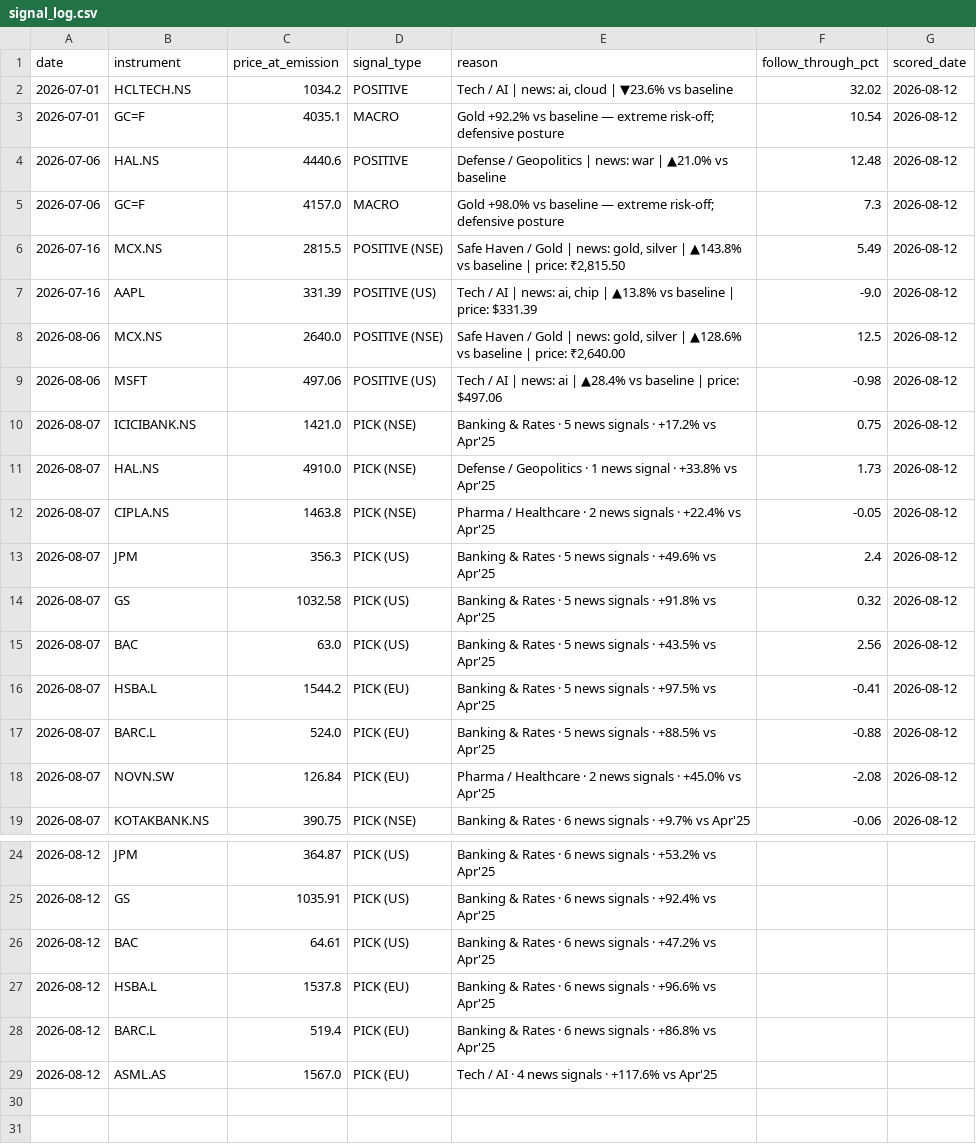
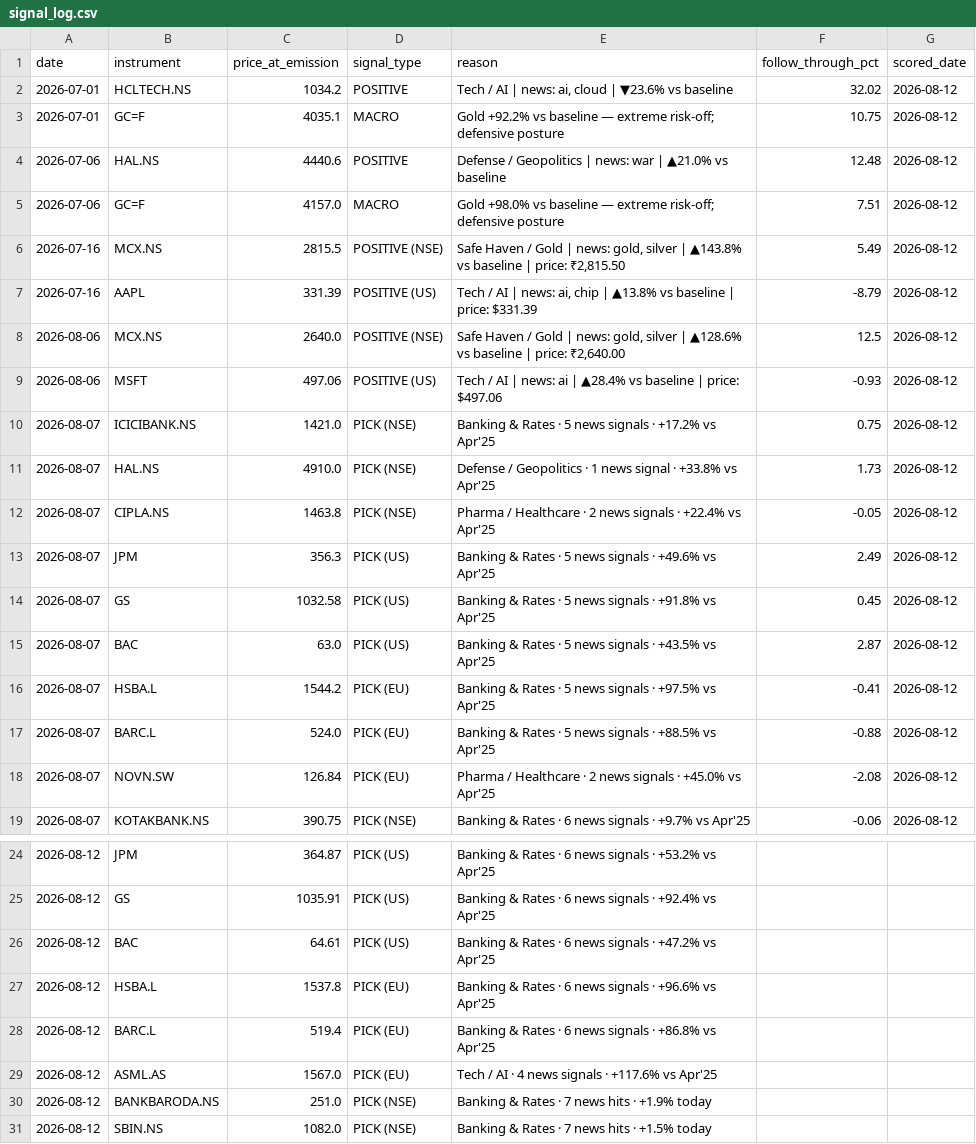
Before and after one commit to suryaprabhakaran/vest-routines, a CSV file: output/signal_log.csv, drawn as a sheet; only a part is shown, gaps mark what is left out.

```diff
--- a/output/signal_log.csv
+++ b/output/signal_log.csv
@@ -2,9 +2,9 @@ date,instrument,price_at_emission,signal_type,reason,follow_through_pct,scored_d
 2026-07-01,HCLTECH.NS,1034.2,POSITIVE,"Tech / AI | news: ai, cloud | ▼23.6% vs baseline",32.02,2026-08-12
-2026-07-01,GC=F,4035.1,MACRO,Gold +92.2% vs baseline — extreme risk-off; defensive posture,10.54,2026-08-12
+2026-07-01,GC=F,4035.1,MACRO,Gold +92.2% vs baseline — extreme risk-off; defensive posture,10.75,2026-08-12
 2026-07-06,HAL.NS,4440.6,POSITIVE,Defense / Geopolitics | news: war | ▲21.0% vs baseline,12.48,2026-08-12
-2026-07-06,GC=F,4157.0,MACRO,Gold +98.0% vs baseline — extreme risk-off; defensive posture,7.3,2026-08-12
+2026-07-06,GC=F,4157.0,MACRO,Gold +98.0% vs baseline — extreme risk-off; defensive posture,7.51,2026-08-12
 2026-07-16,MCX.NS,2815.5,POSITIVE (NSE),"Safe Haven / Gold | news: gold, silver | ▲143.8% vs baseline | price: ₹2,815.50",5.49,2026-08-12
-2026-07-16,AAPL,331.39,POSITIVE (US),"Tech / AI | news: ai, chip | ▲13.8% vs baseline | price: $331.39",-9.0,2026-08-12
+2026-07-16,AAPL,331.39,POSITIVE (US),"Tech / AI | news: ai, chip | ▲13.8% vs baseline | price: $331.39",-8.79,2026-08-12
 2026-08-06,MCX.NS,2640.0,POSITIVE (NSE),"Safe Haven / Gold | news: gold, silver | ▲128.6% vs baseline | price: ₹2,640.00",12.5,2026-08-12
-2026-08-06,MSFT,497.06,POSITIVE (US),Tech / AI | news: ai | ▲28.4% vs baseline | price: $497.06,-0.98,2026-08-12
+2026-08-06,MSFT,497.06,POSITIVE (US),Tech / AI | news: ai | ▲28.4% vs baseline | price: $497.06,-0.93,2026-08-12
 2026-08-07,ICICIBANK.NS,1421.0,PICK (NSE),Banking & Rates · 5 news signals · +17.2% vs Apr'25,0.75,2026-08-12
@@ -12,5 +12,5 @@ date,instrument,price_at_emission,signal_type,reason,follow_through_pct,scored_d
 2026-08-07,CIPLA.NS,1463.8,PICK (NSE),Pharma / Healthcare · 2 news signals · +22.4% vs Apr'25,-0.05,2026-08-12
-2026-08-07,JPM,356.3,PICK (US),Banking & Rates · 5 news signals · +49.6% vs Apr'25,2.4,2026-08-12
-2026-08-07,GS,1032.58,PICK (US),Banking & Rates · 5 news signals · +91.8% vs Apr'25,0.32,2026-08-12
-2026-08-07,BAC,63.0,PICK (US),Banking & Rates · 5 news signals · +43.5% vs Apr'25,2.56,2026-08-12
+2026-08-07,JPM,356.3,PICK (US),Banking & Rates · 5 news signals · +49.6% vs Apr'25,2.49,2026-08-12
+2026-08-07,GS,1032.58,PICK (US),Banking & Rates · 5 news signals · +91.8% vs Apr'25,0.45,2026-08-12
+2026-08-07,BAC,63.0,PICK (US),Banking & Rates · 5 news signals · +43.5% vs Apr'25,2.87,2026-08-12
 2026-08-07,HSBA.L,1544.2,PICK (EU),Banking & Rates · 5 news signals · +97.5% vs Apr'25,-0.41,2026-08-12
@@ -29 +29,3 @@ date,instrument,price_at_emission,signal_type,reason,follow_through_pct,scored_d
 2026-08-12,ASML.AS,1567.0,PICK (EU),Tech / AI · 4 news signals · +117.6% vs Apr'25,,
+2026-08-12,BANKBARODA.NS,251.0,PICK (NSE),Banking & Rates · 7 news hits · +1.9% today,,
+2026-08-12,SBIN.NS,1082.0,PICK (NSE),Banking & Rates · 7 news hits · +1.5% today,,
```
